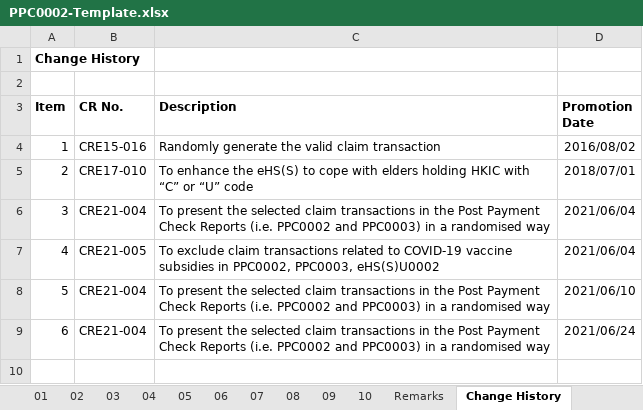
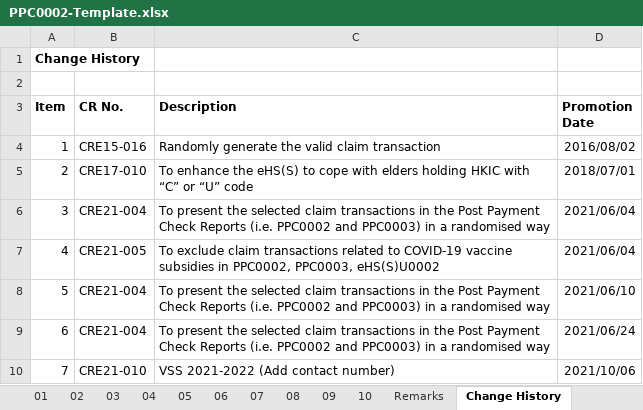
Before and after one commit to ethancyf/ethancyf, an Excel workbook: EHS2019/EHS/ExcelGenerator/Template/PPC0002-Template.xlsx, sheet Change History, drawn as a sheet; values as stored, in another font and other column widths than the file's, no borders; the diff names each change by its address in the sheet, - before the commit and + after, or states it on an @@ line.

```diff
--- a/EHS2019/EHS/ExcelGenerator/Template/PPC0002-Template.xlsx (sheet Change History)
+++ b/EHS2019/EHS/ExcelGenerator/Template/PPC0002-Template.xlsx (sheet Change History)
+row 10: 7 | CRE21-010 | VSS 2021-2022 (Add contact number) | 2021/10/06
```
Also changed, not shown: EHS2019/EHS/ExcelGenerator/Template/eHSD0028-VSS Claim_Template.xlsx, 43 other files.
